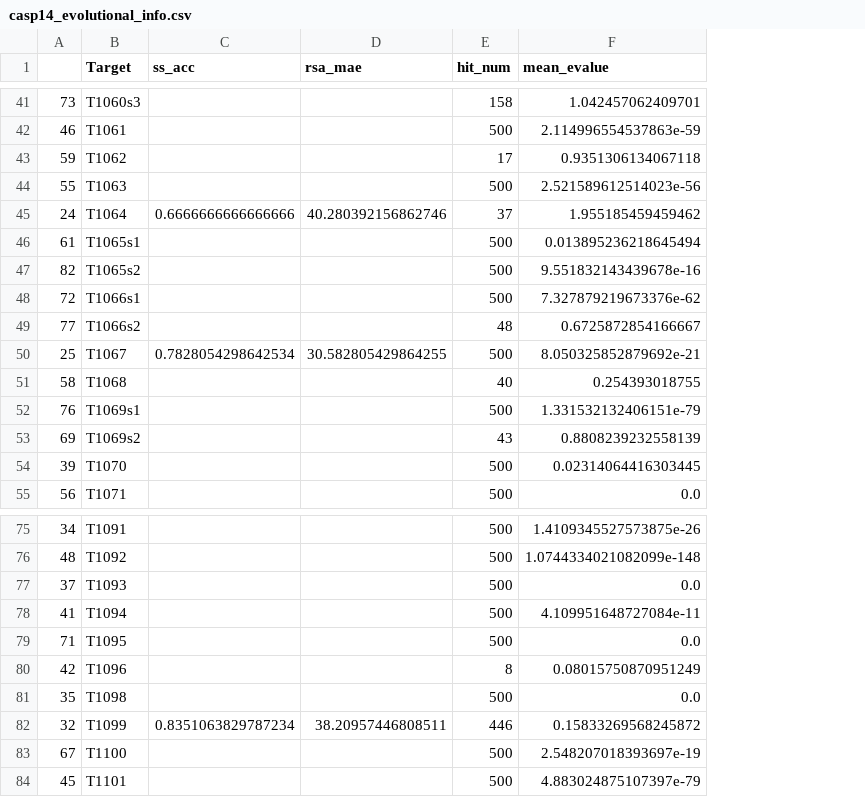
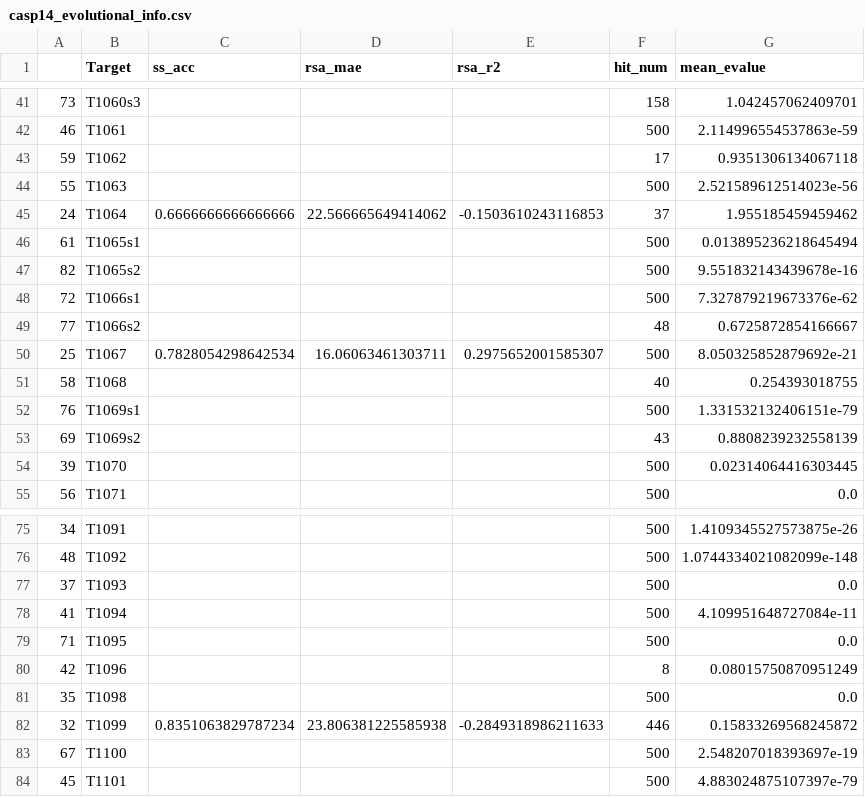
Before and after one commit to yutake27/casp, a CSV file: casp14/data/casp14_evolutional_info.csv, drawn as a sheet; only a part is shown, gaps mark what is left out; the diff covers the shown part only; the diff names each change by its address in the sheet, - before the commit and + after, or states it on an @@ line.

```diff
--- a/casp14/data/casp14_evolutional_info.csv
+++ b/casp14/data/casp14_evolutional_info.csv
+column E (rsa_r2), rows 45-50: -0.1503610243116853 |  |  |  |  | 0.2975652001585307; row 82: -0.2849318986211633
-D45 (rsa_mae): 40.280392156862746
+D45 (rsa_mae): 22.566665649414062
-D50 (rsa_mae): 30.582805429864255
+D50 (rsa_mae): 16.06063461303711
-D82 (rsa_mae): 38.20957446808511
+D82 (rsa_mae): 23.806381225585938
```
Also changed, not shown: 30 edited cells elsewhere in this file, casp14/data/casp14_local_structure_target.csv, 5 other files.
